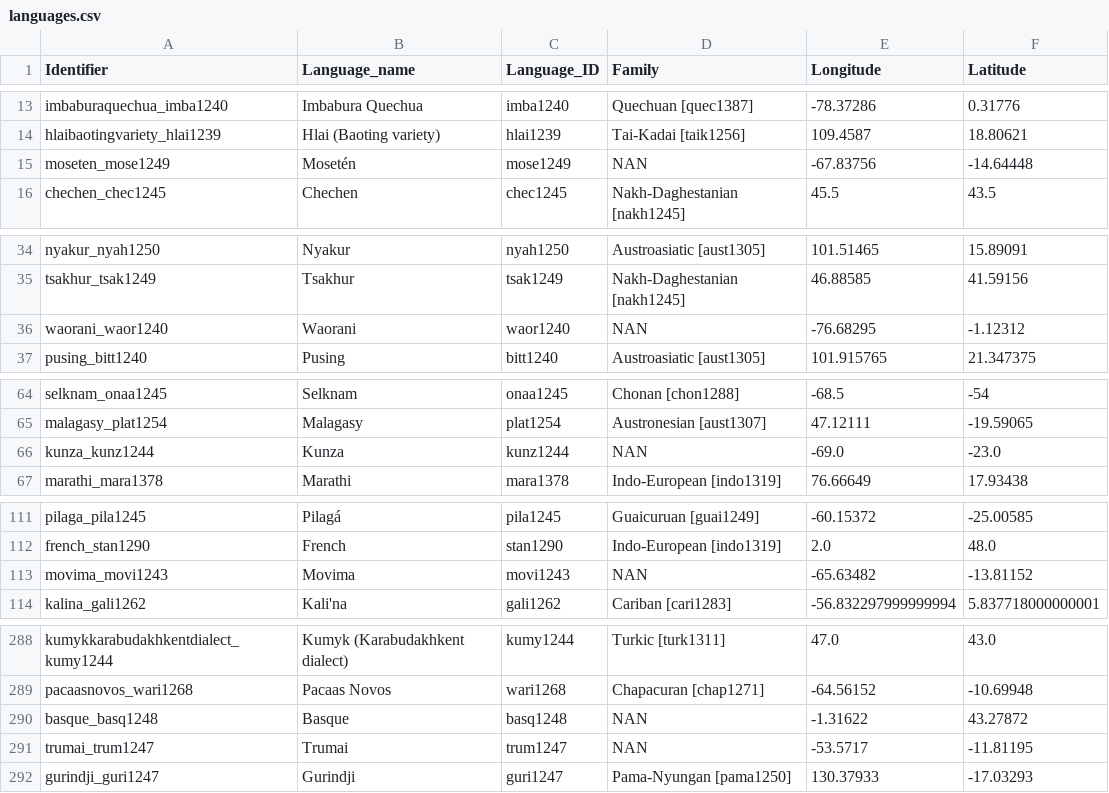
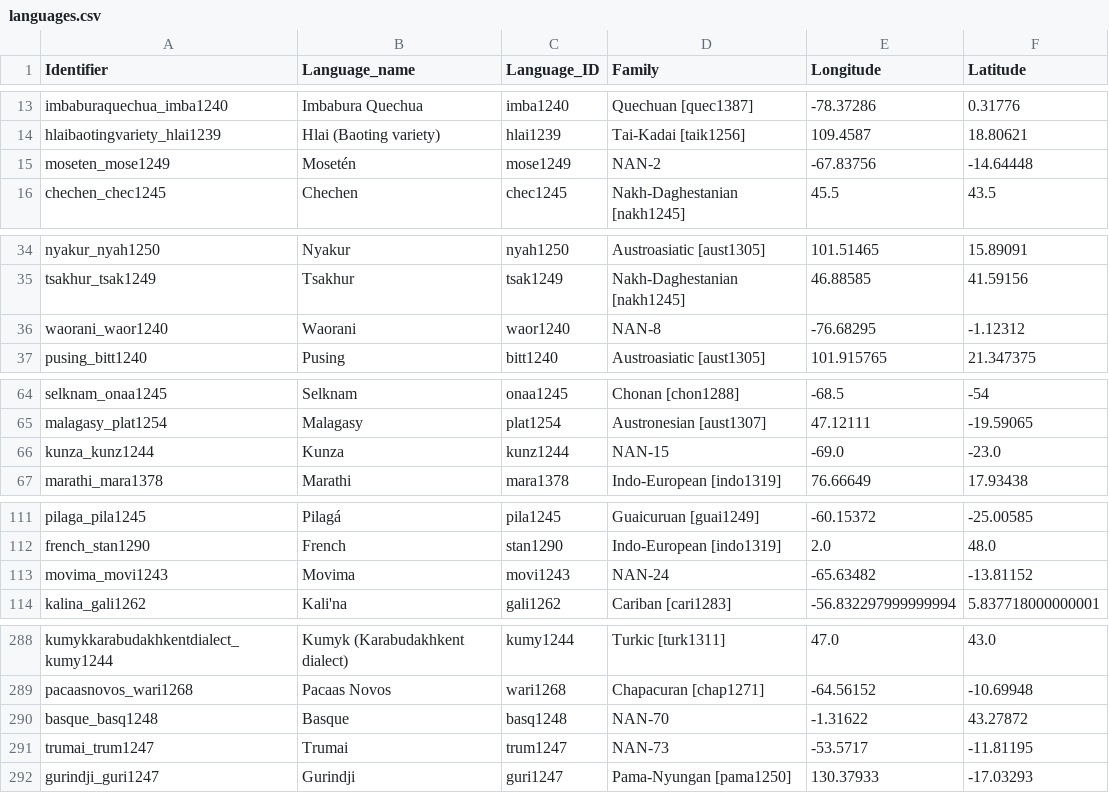
Before and after one commit to clics/clics2, a CSV file: stats/languages.csv, drawn as a sheet; only a part is shown, gaps mark what is left out; the diff covers the shown part only.

```diff
--- a/stats/languages.csv
+++ b/stats/languages.csv
@@ -14,3 +14,3 @@ imbaburaquechua_imba1240,Imbabura Quechua,imba1240,Quechuan [quec1387],-78.37286
 hlaibaotingvariety_hlai1239,Hlai (Baoting variety),hlai1239,Tai-Kadai [taik1256],109.4587,18.80621
-moseten_mose1249,Mosetén,mose1249,NAN,-67.83756,-14.64448
+moseten_mose1249,Mosetén,mose1249,NAN-2,-67.83756,-14.64448
 chechen_chec1245,Chechen,chec1245,Nakh-Daghestanian [nakh1245],45.5,43.5
@@ -35,3 +35,3 @@ nyakur_nyah1250,Nyakur,nyah1250,Austroasiatic [aust1305],101.51465,15.89091
 tsakhur_tsak1249,Tsakhur,tsak1249,Nakh-Daghestanian [nakh1245],46.88585,41.59156
-waorani_waor1240,Waorani,waor1240,NAN,-76.68295,-1.12312
+waorani_waor1240,Waorani,waor1240,NAN-8,-76.68295,-1.12312
 pusing_bitt1240,Pusing,bitt1240,Austroasiatic [aust1305],101.915765,21.347375
@@ -65,3 +65,3 @@ selknam_onaa1245,Selknam,onaa1245,Chonan [chon1288],-68.5,-54
 malagasy_plat1254,Malagasy,plat1254,Austronesian [aust1307],47.12111,-19.59065
-kunza_kunz1244,Kunza,kunz1244,NAN,-69.0,-23.0
+kunza_kunz1244,Kunza,kunz1244,NAN-15,-69.0,-23.0
 marathi_mara1378,Marathi,mara1378,Indo-European [indo1319],76.66649,17.93438
@@ -112,3 +112,3 @@ pilaga_pila1245,Pilagá,pila1245,Guaicuruan [guai1249],-60.15372,-25.00585
 french_stan1290,French,stan1290,Indo-European [indo1319],2.0,48.0
-movima_movi1243,Movima,movi1243,NAN,-65.63482,-13.81152
+movima_movi1243,Movima,movi1243,NAN-24,-65.63482,-13.81152
 kalina_gali1262,Kali'na,gali1262,Cariban [cari1283],-56.832297999999994,5.837718000000001
@@ -289,4 +289,4 @@ kumykkarabudakhkentdialect_kumy1244,Kumyk (Karabudakhkent dialect),kumy1244,Turk
 pacaasnovos_wari1268,Pacaas Novos,wari1268,Chapacuran [chap1271],-64.56152,-10.69948
-basque_basq1248,Basque,basq1248,NAN,-1.31622,43.27872
-trumai_trum1247,Trumai,trum1247,NAN,-53.5717,-11.81195
+basque_basq1248,Basque,basq1248,NAN-70,-1.31622,43.27872
+trumai_trum1247,Trumai,trum1247,NAN-73,-53.5717,-11.81195
 gurindji_guri1247,Gurindji,guri1247,Pama-Nyungan [pama1250],130.37933,-17.03293
```
Also changed, not shown: 13 edited cells elsewhere in this file, 21 other files.
